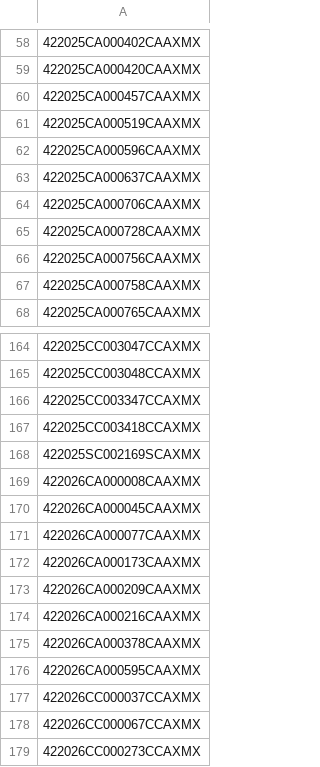
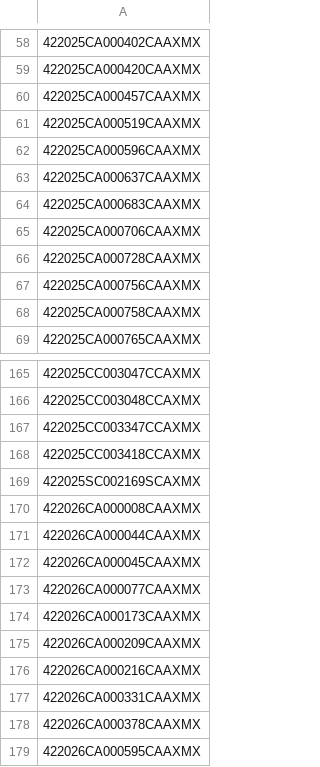
Before and after one commit to figlesias7/realforeclose-marion, a CSV file: data/all_seen.csv, drawn as a sheet; only a part is shown, gaps mark what is left out; the shorter side is filled out with more unchanged rows.

```diff
--- a/data/all_seen.csv
+++ b/data/all_seen.csv
@@ -63,2 +63,3 @@
 422025CA000637CAAXMX
+422025CA000683CAAXMX
 422025CA000706CAAXMX
@@ -169,2 +170,3 @@
 422026CA000008CAAXMX
+422026CA000044CAAXMX
 422026CA000045CAAXMX
@@ -174,2 +176,3 @@
 422026CA000216CAAXMX
+422026CA000331CAAXMX
 422026CA000378CAAXMX
```
Also changed, not shown: data/event_log.csv, 3 other files.
